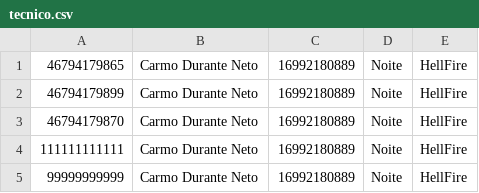
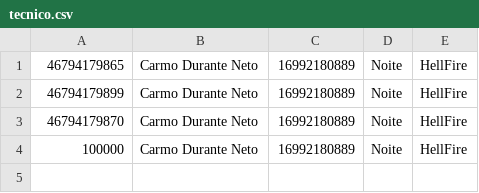
Before and after one commit to carmodurante/Aplicacao_Central_de_Ferramentaria_AudioVisual, a CSV file: content/data/tecnico.csv, drawn as a sheet.

```diff
--- a/content/data/tecnico.csv
+++ b/content/data/tecnico.csv
@@ -3,3 +3,2 @@
 46794179870;Carmo Durante Neto;16992180889;Noite;HellFire
-111111111111;Carmo Durante Neto;16992180889;Noite;HellFire
-99999999999;Carmo Durante Neto;16992180889;Noite;HellFire
+100000;Carmo Durante Neto;16992180889;Noite;HellFire
```
Also changed, not shown: 3 other files.
